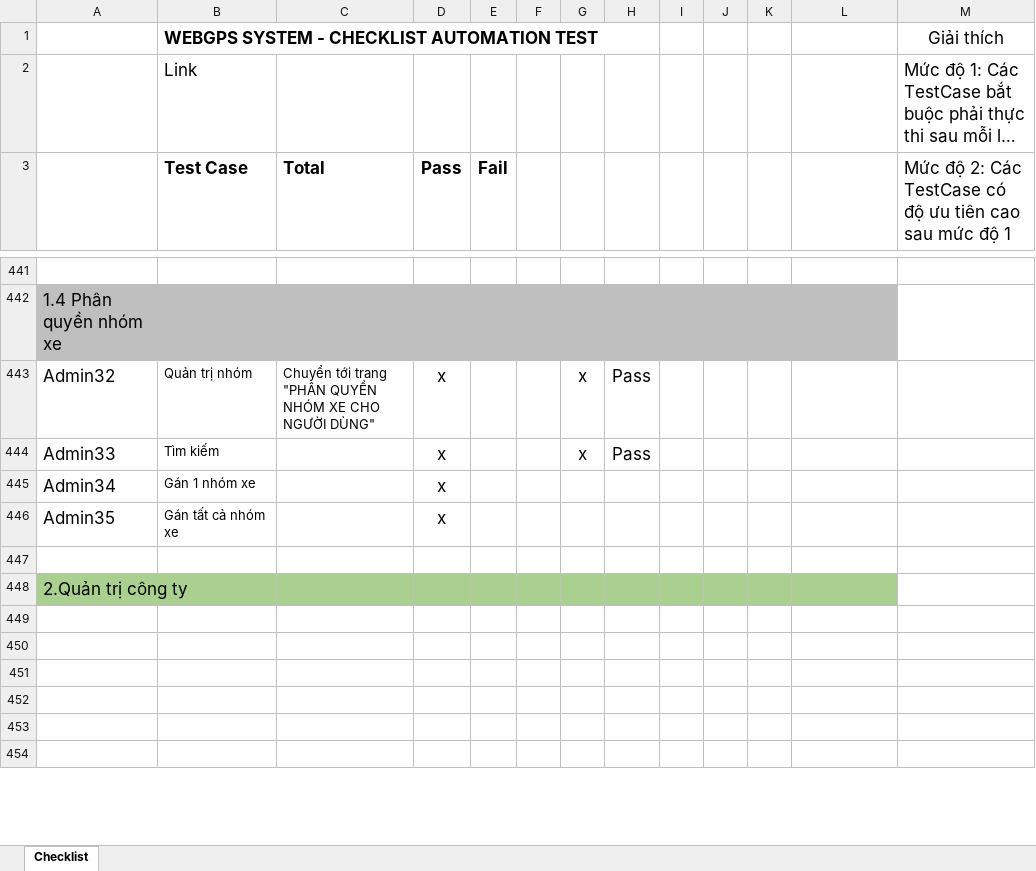
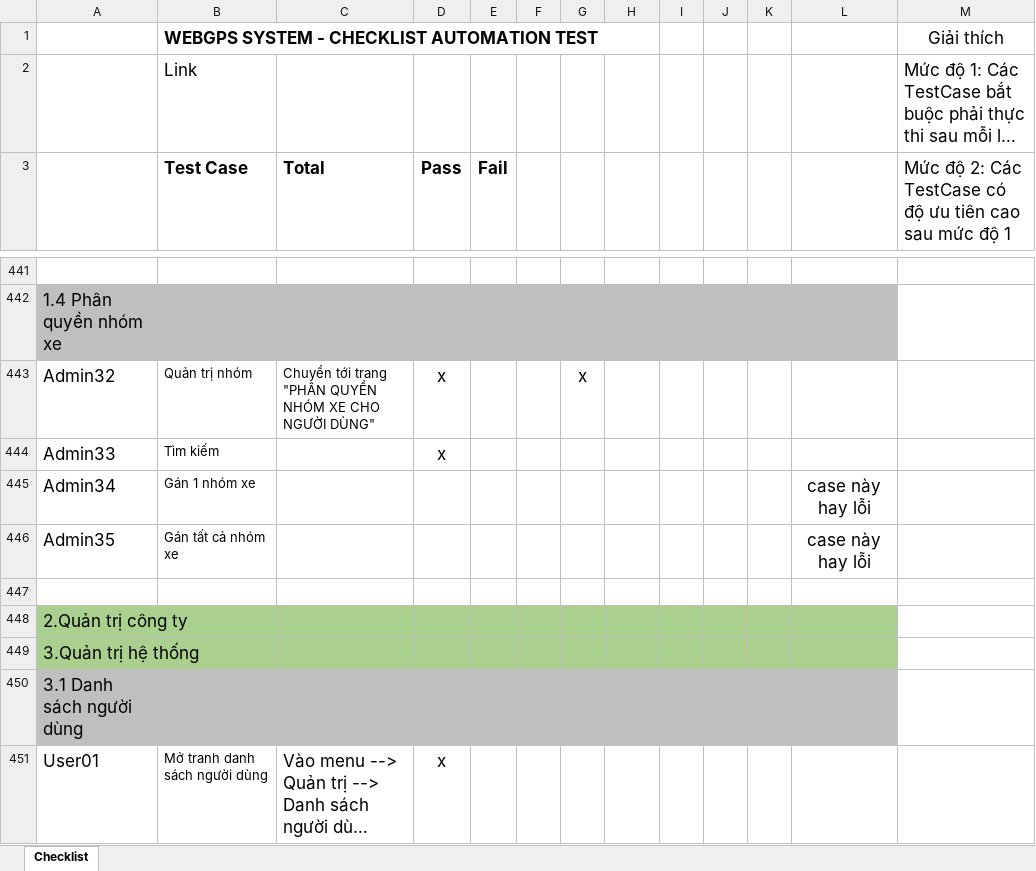
Before and after one commit to truongvck3313/ba_gpsv2, an Excel workbook: GPS_ChecklistForAutoTest.xlsx, sheet Checklist, drawn as a sheet; only a part is shown, gaps mark what is left out; the shorter side is filled out with more unchanged rows; long unchanged cells end in …; values as stored, in another font and other column widths than the file's, no borders; the diff covers the shown part only; the diff names each change by its address in the sheet, - before the commit and + after, or states it on an @@ line.

```diff
--- a/GPS_ChecklistForAutoTest.xlsx (sheet Checklist)
+++ b/GPS_ChecklistForAutoTest.xlsx (sheet Checklist)
-H443:H444: Pass
+H443:H444: (empty)
-G444: x
+G444: (empty)
-D445:D446 (Pass): x
+D445:D446 (Pass): (empty)
-L445:L446: (empty)
+L445:L446: case này hay lỗi
+row 449: 3.Quản trị hệ thống
+row 450: 3.1 Danh sách người dùng
@@ row 458 moved to row 451: User01 @@
```
Also changed, not shown: 34 added rows, 22 removed rows, 2 moved rows and 4 edited cells elsewhere in this sheet, bangluudulieu_tamthoi.xlsx, 9 other files.
